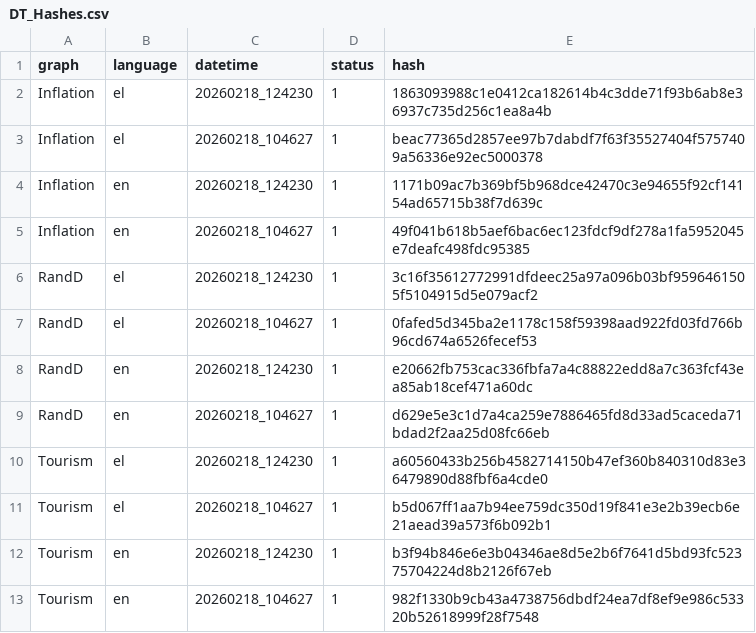
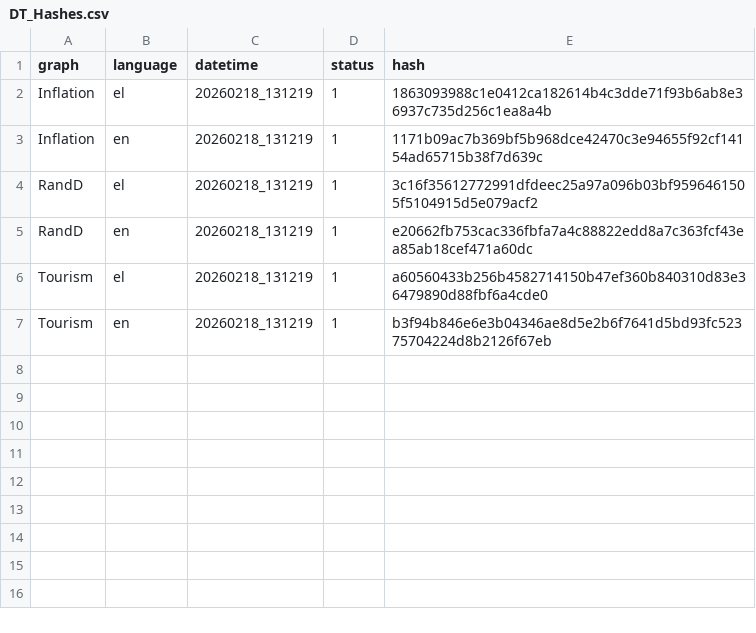
Before and after one commit to hadjittofis/iframetest, a CSV file: logs/DT_Hashes.csv, drawn as a sheet.

```diff
--- a/logs/DT_Hashes.csv
+++ b/logs/DT_Hashes.csv
@@ -1,13 +1,7 @@
 graph;language;datetime;status;hash
-Inflation;el;20260218_124230;1;1863093988c1e0412ca182614b4c3dde71f93b6ab8e36937c735d256c1ea8a4b
-Inflation;el;20260218_104627;1;beac77365d2857ee97b7dabdf7f63f35527404f5757409a56336e92ec5000378
-Inflation;en;20260218_124230;1;1171b09ac7b369bf5b968dce42470c3e94655f92cf14154ad65715b38f7d639c
-Inflation;en;20260218_104627;1;49f041b618b5aef6bac6ec123fdcf9df278a1fa5952045e7deafc498fdc95385
-RandD;el;20260218_124230;1;3c16f35612772991dfdeec25a97a096b03bf9596461505f5104915d5e079acf2
-RandD;el;20260218_104627;1;0fafed5d345ba2e1178c158f59398aad922fd03fd766b96cd674a6526fecef53
-RandD;en;20260218_124230;1;e20662fb753cac336fbfa7a4c88822edd8a7c363fcf43ea85ab18cef471a60dc
-RandD;en;20260218_104627;1;d629e5e3c1d7a4ca259e7886465fd8d33ad5caceda71bdad2f2aa25d08fc66eb
-Tourism;el;20260218_124230;1;a60560433b256b4582714150b47ef360b840310d83e36479890d88fbf6a4cde0
-Tourism;el;20260218_104627;1;b5d067ff1aa7b94ee759dc350d19f841e3e2b39ecb6e21aead39a573f6b092b1
-Tourism;en;20260218_124230;1;b3f94b846e6e3b04346ae8d5e2b6f7641d5bd93fc52375704224d8b2126f67eb
-Tourism;en;20260218_104627;1;982f1330b9cb43a4738756dbdf24ea7df8ef9e986c53320b52618999f28f7548
+Inflation;el;20260218_131219;1;1863093988c1e0412ca182614b4c3dde71f93b6ab8e36937c735d256c1ea8a4b
+Inflation;en;20260218_131219;1;1171b09ac7b369bf5b968dce42470c3e94655f92cf14154ad65715b38f7d639c
+RandD;el;20260218_131219;1;3c16f35612772991dfdeec25a97a096b03bf9596461505f5104915d5e079acf2
+RandD;en;20260218_131219;1;e20662fb753cac336fbfa7a4c88822edd8a7c363fcf43ea85ab18cef471a60dc
+Tourism;el;20260218_131219;1;a60560433b256b4582714150b47ef360b840310d83e36479890d88fbf6a4cde0
+Tourism;en;20260218_131219;1;b3f94b846e6e3b04346ae8d5e2b6f7641d5bd93fc52375704224d8b2126f67eb
```
Also changed, not shown: 18 other files.
